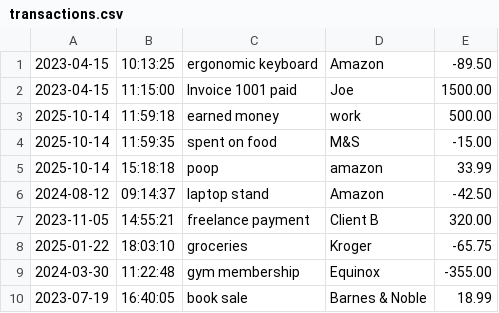
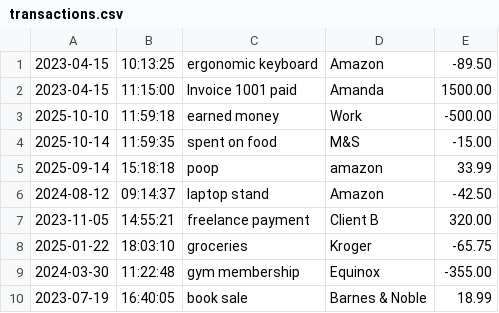
Before and after one commit to hunbalkhan/BookKeeper, a CSV file: transactions.csv, drawn as a sheet; only a part is shown; the diff covers the shown part only.

```diff
--- a/transactions.csv
+++ b/transactions.csv
@@ -1,6 +1,6 @@
 2023-04-15|10:13:25|ergonomic keyboard|Amazon|-89.50
-2023-04-15|11:15:00|Invoice 1001 paid|Joe|1500.00
-2025-10-14|11:59:18|earned money|work|500.00
+2023-04-15|11:15:00|Invoice 1001 paid|Amanda|1500.00
+2025-10-10|11:59:18|earned money|Work|-500.00
 2025-10-14|11:59:35|spent on food|M&S|-15.00
-2025-10-14|15:18:18|poop|amazon|33.99
+2025-09-14|15:18:18|poop|amazon|33.99
 2024-08-12|09:14:37|laptop stand|Amazon|-42.50
```
Also changed, not shown: 15 added rows and 1 edited cell elsewhere in this file, 4 other files.
